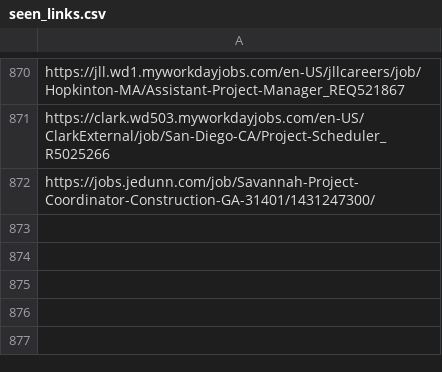
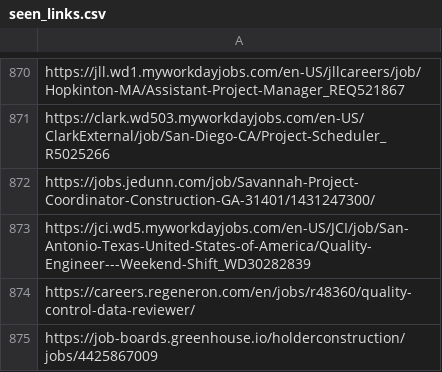
Before and after one commit to sandeepreddy46-max/Jobscrapper, a CSV file: seen_links.csv, drawn as a sheet; only a part is shown, gaps mark what is left out; the diff names each change by its address in the sheet, - before the commit and + after, or states it on an @@ line.

```diff
--- a/seen_links.csv
+++ b/seen_links.csv
+row 873: https://jci.wd5.myworkdayjobs.com/en-US/JCI/job/San-Antonio-Texas-United-States-of-America/Quality-Engineer---Weekend-Shift_WD30282839
+row 874: https://careers.regeneron.com/en/jobs/r48360/quality-control-data-reviewer/
+row 875: https://job-boards.greenhouse.io/holderconstruction/jobs/4425867009
```
Also changed, not shown: current_jobs.csv, new_jobs.csv, 3 other files.
